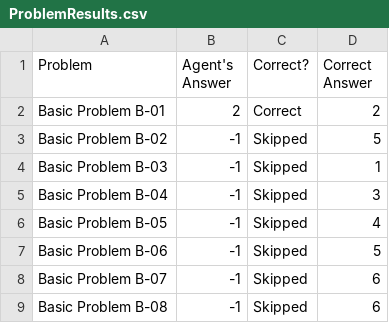
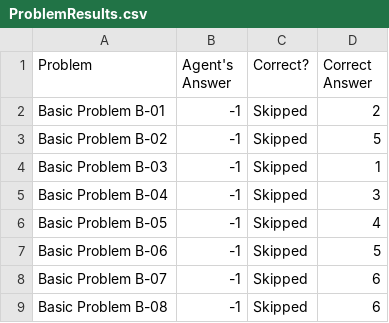
Before and after one commit to iblind/kbai, a CSV file: ProblemResults.csv, drawn as a sheet; only a part is shown.

```diff
--- a/ProblemResults.csv
+++ b/ProblemResults.csv
@@ -1,3 +1,3 @@
 Problem,Agent's Answer,Correct?,Correct Answer
-Basic Problem B-01,2,Correct,2
+Basic Problem B-01,-1,Skipped,2
 Basic Problem B-02,-1,Skipped,5
```
Also changed, not shown: AgentAnswers.csv, 2 other files.
